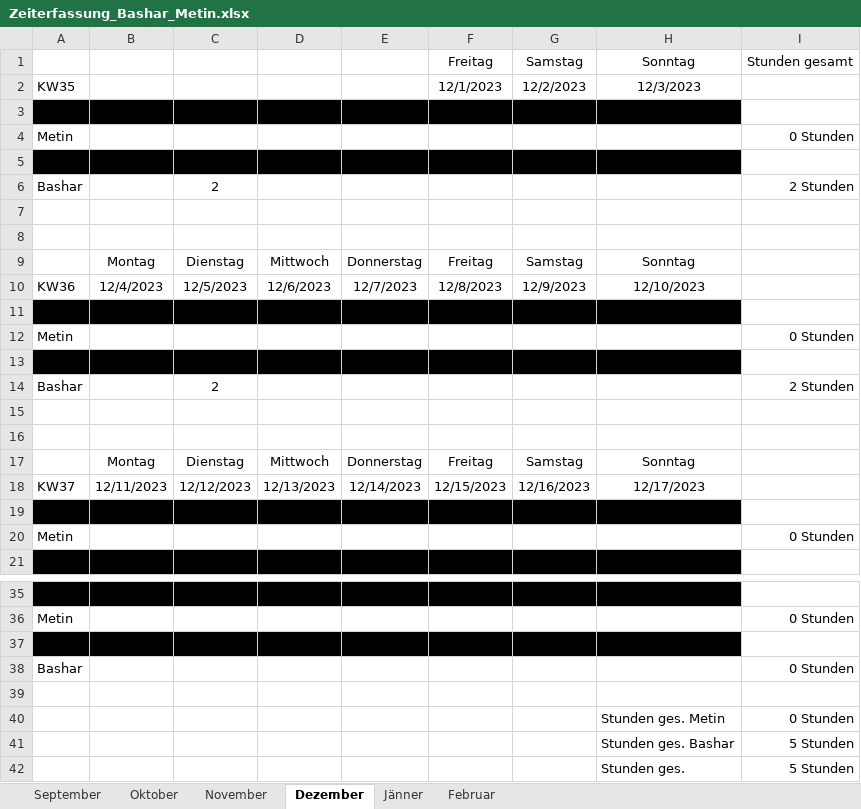
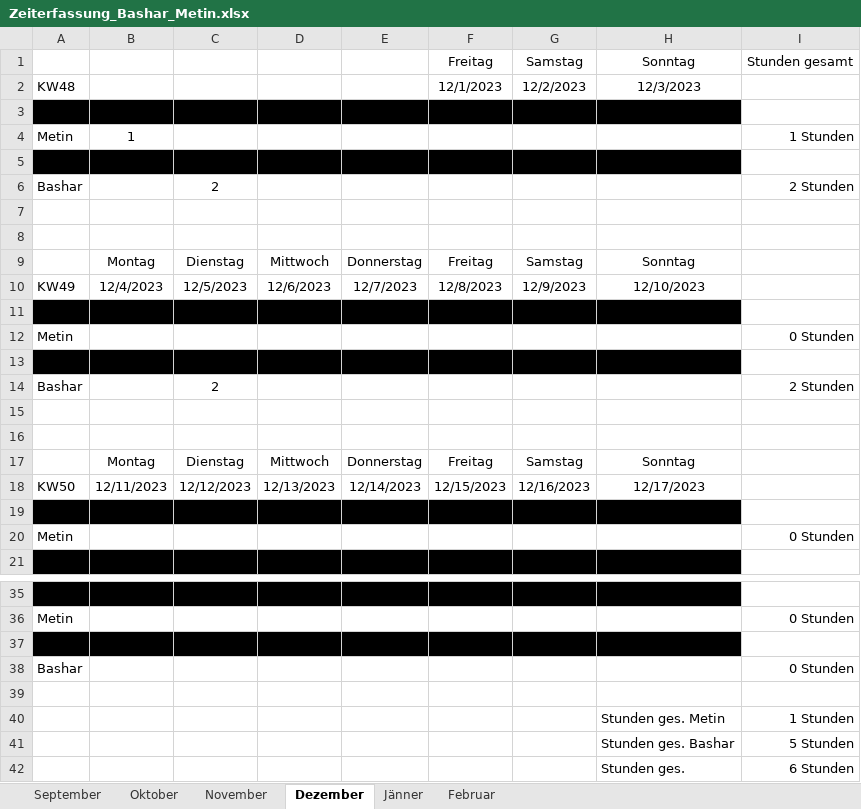
Before and after one commit to Basharkh41/Diplomarbeit-FahrgemeinschaftenApp, an Excel workbook: Zeiterfassung_Bashar_Metin.xlsx, sheet Dezember, drawn as a sheet; only a part is shown, gaps mark what is left out; values as stored, in another font and other column widths than the file's, no borders; removed rows and columns are numbered as before the commit, all else as after; the diff covers the shown part only; the diff names each change by its address in the sheet, - before the commit and + after, or states it on an @@ line.

```diff
--- a/Zeiterfassung_Bashar_Metin.xlsx (sheet Dezember)
+++ b/Zeiterfassung_Bashar_Metin.xlsx (sheet Dezember)
-A2: KW35
+A2: KW48
+row 3: (empty)
+row 4: Metin | 1 |  |  |  |  |  |  | 1 Stunden
+row 5: (empty)
@@ row 14 moved to row 6: Bashar @@
+row 7: (empty)
+row 8: (empty)
@@ row 17 moved to row 9: Montag @@
+row 10: KW49 | 12/4/2023 | 12/5/2023 | 12/6/2023 | 12/7/2023 | 12/8/2023 | 12/9/2023 | 12/10/2023
-row 10: KW36 | 12/4/2023 | 12/5/2023 | 12/6/2023 | 12/7/2023 | 12/8/2023 | 12/9/2023 | 12/10/2023
-row 11: (empty)
-row 12: Metin |  |  |  |  |  |  |  | 0 Stunden
-row 13: (empty)
-row 15: (empty)
-row 16: (empty)
-A18: KW37
+A18: KW50
-I40: 0 Stunden
+I40: 1 Stunden
-I42: 5 Stunden
+I42: 6 Stunden
```
Also changed, not shown: 2 edited cells elsewhere in this sheet, sheet Jänner, sheet Februar, sheet November, sheet Oktober, formulas that keep their value.
